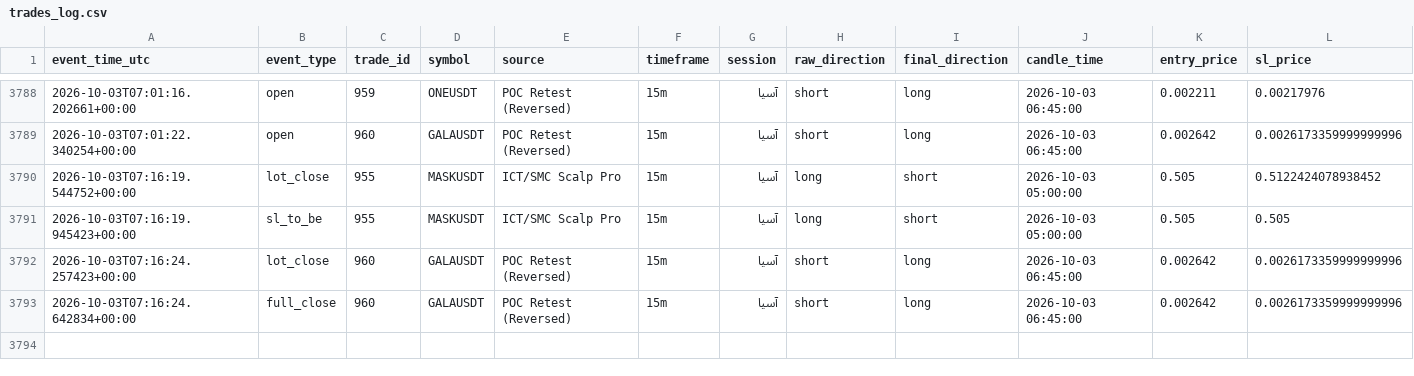
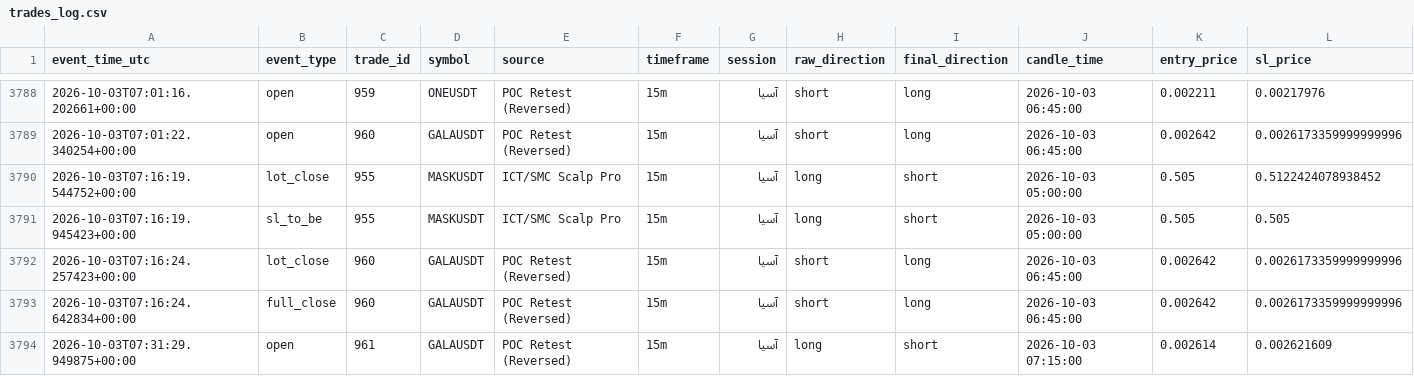
Before and after one commit to amirtorofi-sketch/Crypto-Signal-Bot, a CSV file: trades_log.csv, drawn as a sheet; only a part is shown, gaps mark what is left out; rows hold the shown columns only; the diff names each change by its address in the sheet, - before the commit and + after, or states it on an @@ line.

Commit message:
update signal state [skip ci]

```diff
--- a/trades_log.csv
+++ b/trades_log.csv
+row 3794: 2026-10-03T07:31:29.949875+00:00 | open | 961 | GALAUSDT | POC Retest (Reversed) | 15m | آسیا | long | short | 2026-10-03 07:15:00 | 0.002614 | 0.002621609
```
Also changed, not shown: 4 other files.
